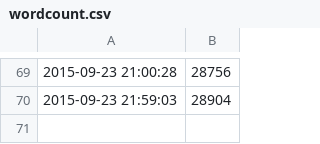
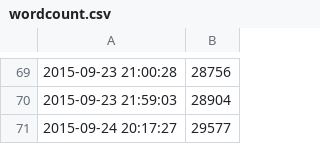
Before and after one commit to jmct/thesis, a CSV file: wordcount.csv, drawn as a sheet; only a part is shown, gaps mark what is left out; the diff names each change by its address in the sheet, - before the commit and + after, or states it on an @@ line.

```diff
--- a/wordcount.csv
+++ b/wordcount.csv
+row 71: 2015-09-24 20:17:27 | 29577
```
Also changed, not shown: 3 other files.
